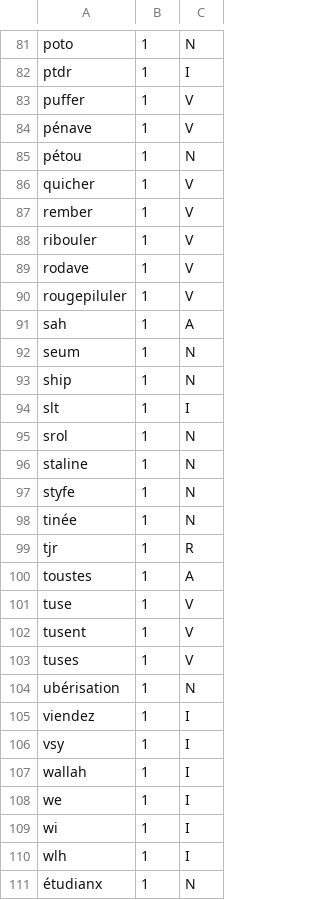
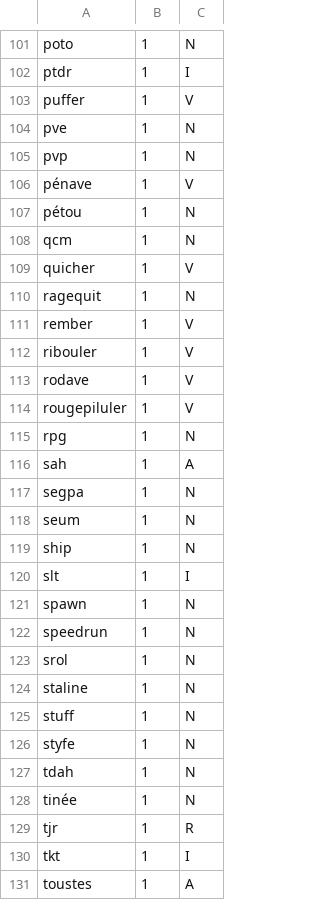
Before and after one commit to poratox78-spec/omega-pendu-, a TSV file: dictee/argot_lex.tsv, drawn as a sheet; only a part is shown, gaps mark what is left out; the shorter side is filled out with more unchanged rows; the diff covers the shown part only.

```diff
--- a/dictee/argot_lex.tsv
+++ b/dictee/argot_lex.tsv
@@ -83,5 +103,9 @@ ptdr	1	I
 puffer	1	V
+pve	1	N
+pvp	1	N
 pénave	1	V
 pétou	1	N
+qcm	1	N
 quicher	1	V
+ragequit	1	N
 rember	1	V
@@ -90,3 +114,5 @@ rodave	1	V
 rougepiluler	1	V
+rpg	1	N
 sah	1	A
+segpa	1	N
 seum	1	N
@@ -94,7 +120,12 @@ ship	1	N
 slt	1	I
+spawn	1	N
+speedrun	1	N
 srol	1	N
 staline	1	N
+stuff	1	N
 styfe	1	N
+tdah	1	N
 tinée	1	N
 tjr	1	R
+tkt	1	I
 toustes	1	A
```
Also changed, not shown: 26 added rows elsewhere in this file, dictee/argot_rows.tsv, 5 other files.
